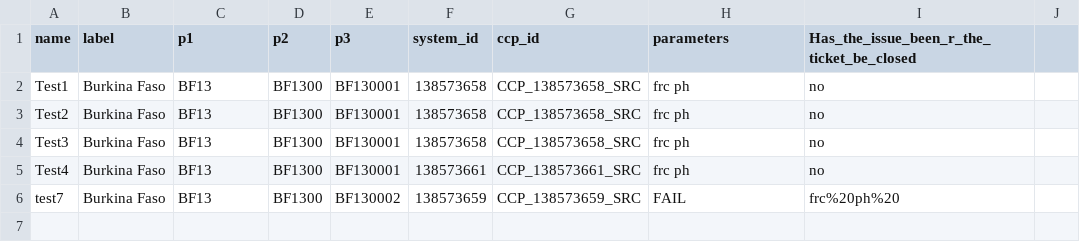
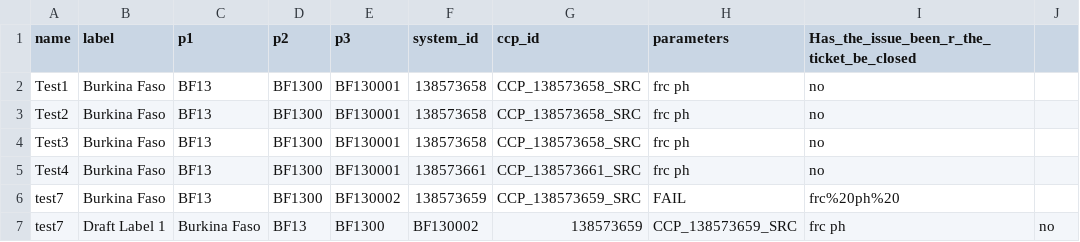
Before and after one commit to osmanburcu/Watercheck, a CSV file: data/follow_up.csv, drawn as a sheet.

Commit message:
Upload CSV from Power Automate

```diff
--- a/data/follow_up.csv
+++ b/data/follow_up.csv
@@ -6 +6,2 @@ Test4,Burkina Faso,BF13,BF1300,BF130001,138573661,CCP_138573661_SRC,frc ph ,no
 "test7","Burkina Faso","BF13","BF1300","BF130002","138573659","CCP_138573659_SRC","FAIL","frc%20ph%20"
+"test7","Draft Label 1","Burkina Faso","BF13","BF1300","BF130002","138573659","CCP_138573659_SRC","frc ph ","no"
```
